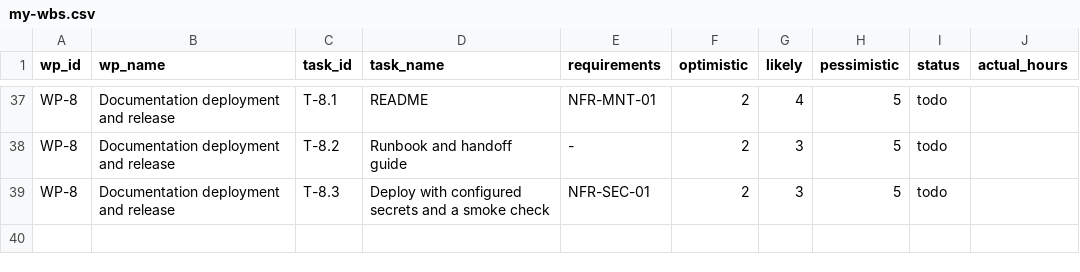
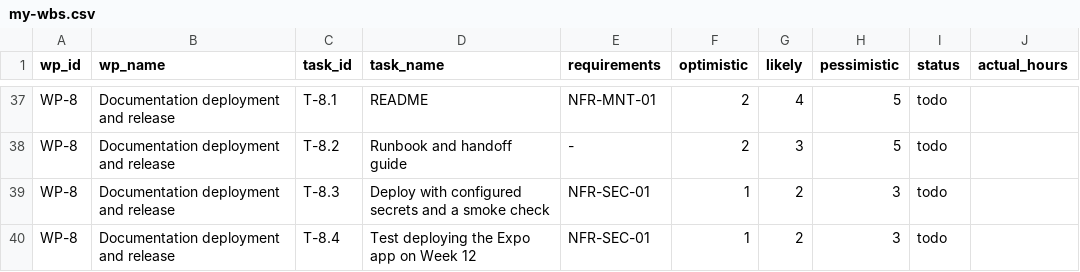
Before and after one commit to vPolyBear/capstone, a CSV file: docs/my-wbs.csv, drawn as a sheet; only a part is shown, gaps mark what is left out; the diff names each change by its address in the sheet, - before the commit and + after, or states it on an @@ line.

```diff
--- a/docs/my-wbs.csv
+++ b/docs/my-wbs.csv
-F39 (optimistic): 2
+F39 (optimistic): 1
-G39 (likely): 3
+G39 (likely): 2
-H39 (pessimistic): 5
+H39 (pessimistic): 3
+row 40: WP-8 | Documentation deployment and release | T-8.4 | Test deploying the Expo app on Week 12 | NFR-SEC-01 | 1 | 2 | 3 | todo
```
Also changed, not shown: docs/hours-log.csv, docs/tech-evaluation.csv, 14 other files.
